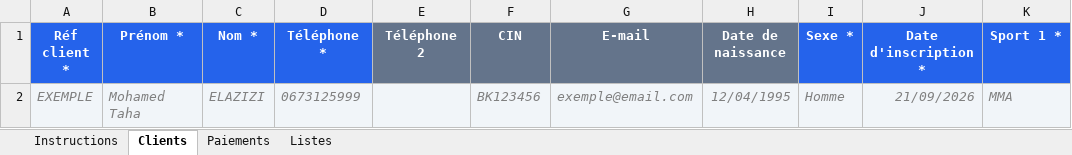
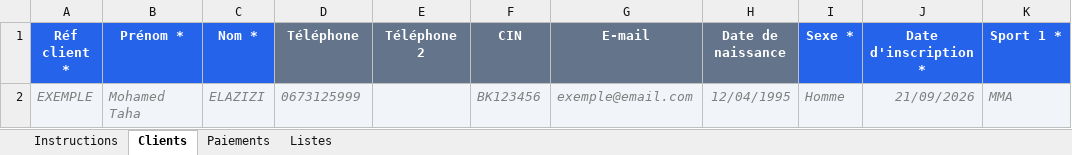
Before and after one commit to AyoubConstrallianz/Les_Collines, an Excel workbook: public/management/modele_import_clients_paiements.xlsx, sheet Clients, drawn as a sheet; only a part is shown; values as stored, in another font and other column widths than the file's, no borders; the diff names each change by its address in the sheet, - before the commit and + after, or states it on an @@ line.

```diff
--- a/public/management/modele_import_clients_paiements.xlsx (sheet Clients)
+++ b/public/management/modele_import_clients_paiements.xlsx (sheet Clients)
-D1: Téléphone *
+D1: Téléphone
-D1 fill: #2563EB
+D1 fill: #64748B
```
Also changed, not shown: 1 other file.
